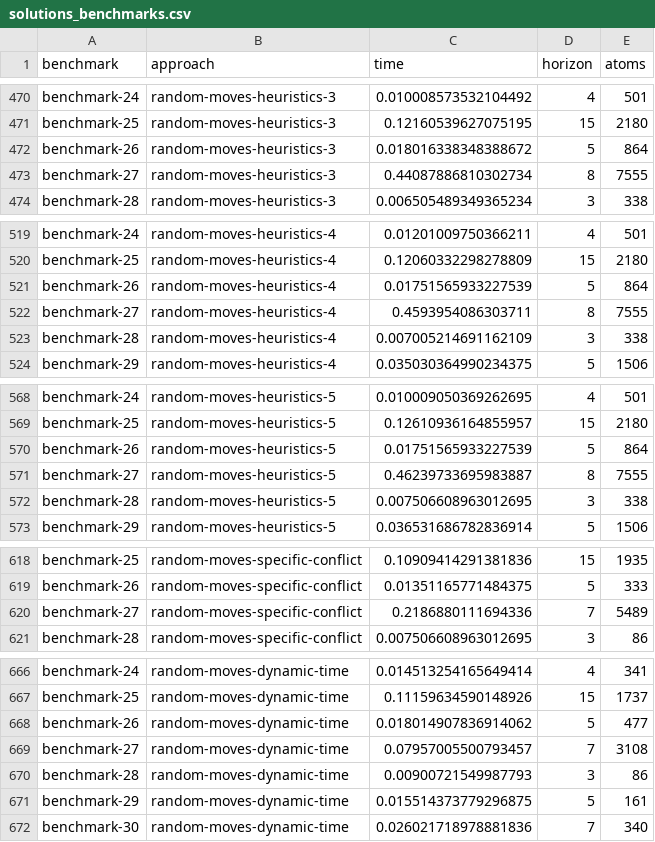
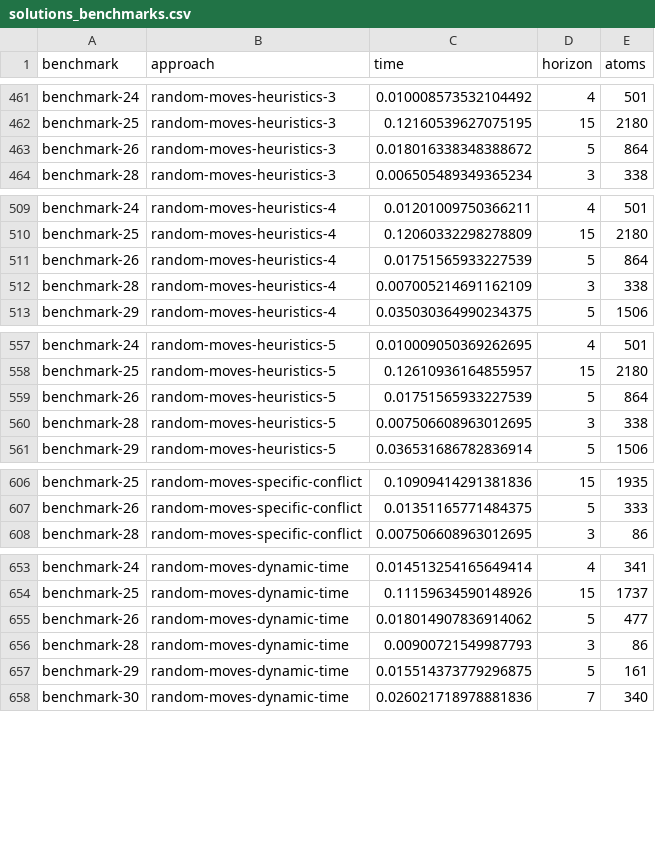
Before and after one commit to NikKaem/mapf-project, a CSV file: benchmarks/solutions_benchmarks.csv, drawn as a sheet; only a part is shown, gaps mark what is left out; the diff covers the shown part only.

Commit message:
Resolved benchmark 27

```diff
--- a/benchmarks/solutions_benchmarks.csv
+++ b/benchmarks/solutions_benchmarks.csv
@@ -472,3 +463,2 @@ benchmark-25,random-moves-heuristics-3,0.12160539627075195,15,2180
 benchmark-26,random-moves-heuristics-3,0.018016338348388672,5,864
-benchmark-27,random-moves-heuristics-3,0.44087886810302734,8,7555
 benchmark-28,random-moves-heuristics-3,0.006505489349365234,3,338
@@ -521,3 +511,2 @@ benchmark-25,random-moves-heuristics-4,0.12060332298278809,15,2180
 benchmark-26,random-moves-heuristics-4,0.01751565933227539,5,864
-benchmark-27,random-moves-heuristics-4,0.4593954086303711,8,7555
 benchmark-28,random-moves-heuristics-4,0.007005214691162109,3,338
@@ -570,3 +559,2 @@ benchmark-25,random-moves-heuristics-5,0.12610936164855957,15,2180
 benchmark-26,random-moves-heuristics-5,0.01751565933227539,5,864
-benchmark-27,random-moves-heuristics-5,0.46239733695983887,8,7555
 benchmark-28,random-moves-heuristics-5,0.007506608963012695,3,338
@@ -619,3 +607,2 @@ benchmark-25,random-moves-specific-conflict,0.10909414291381836,15,1935
 benchmark-26,random-moves-specific-conflict,0.01351165771484375,5,333
-benchmark-27,random-moves-specific-conflict,0.2186880111694336,7,5489
 benchmark-28,random-moves-specific-conflict,0.007506608963012695,3,86
@@ -668,3 +655,2 @@ benchmark-25,random-moves-dynamic-time,0.11159634590148926,15,1737
 benchmark-26,random-moves-dynamic-time,0.018014907836914062,5,477
-benchmark-27,random-moves-dynamic-time,0.07957005500793457,7,3108
 benchmark-28,random-moves-dynamic-time,0.00900721549987793,3,86
```
Also changed, not shown: 14 added rows, 8 removed rows and 2 moved rows elsewhere in this file, 15 other files.
